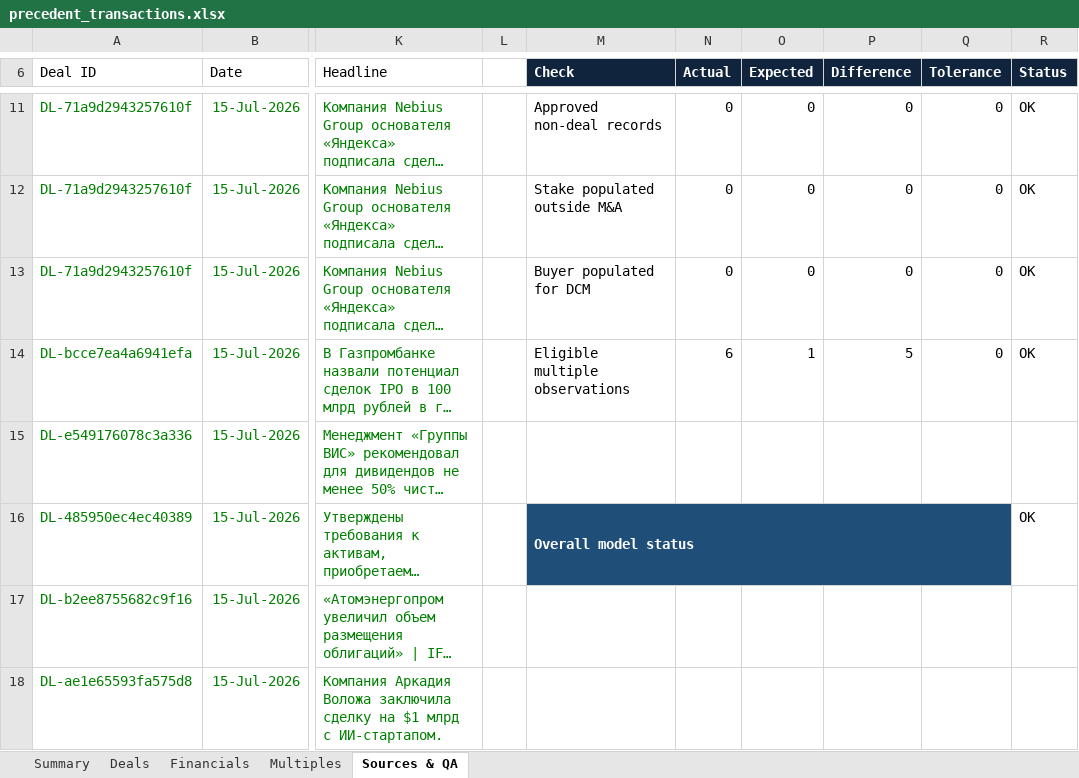
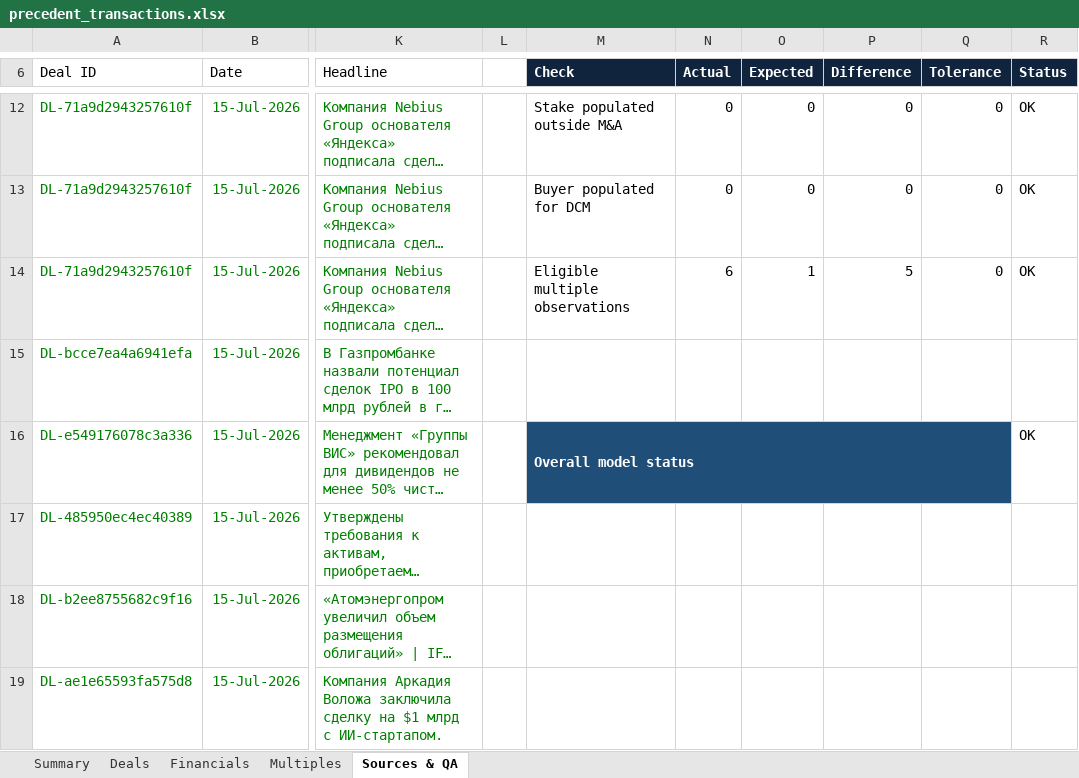
Before and after one commit to irisaurum/deal-markets-copilot, an Excel workbook: output/precedent_transactions.xlsx, sheet Sources & QA, drawn as a sheet; only a part is shown, gaps mark what is left out; long unchanged cells end in …; values as stored, in another font and other column widths than the file's, no borders; table styles not drawn; removed rows and columns are numbered as before the commit, all else as after; the diff covers the shown part only; the diff names each change by its address in the sheet, - before the commit and + after, or states it on an @@ line.

```diff
--- a/output/precedent_transactions.xlsx (sheet Sources & QA)
+++ b/output/precedent_transactions.xlsx (sheet Sources & QA)
-M12 (Check): Approved non-deal records
+M12 (Check): Stake populated outside M&A
-M13 (Check): Stake populated outside M&A
+M13 (Check): Buyer populated for DCM
-M14 (Check): Buyer populated for DCM
+M14 (Check): Eligible multiple observations
-N14 (Actual): 0
+N14 (Actual): 6
-O14 (Expected): 0
+O14 (Expected): 1
-P14 (Difference): 0
+P14 (Difference): 5
-M15 (Check): Eligible multiple observations
+M15 (Check): (empty)
-N15 (Actual): 6
+N15 (Actual): (empty)
-O15 (Expected): 1
+O15 (Expected): (empty)
-P15 (Difference): 5
+P15 (Difference): (empty)
-Q15 (Tolerance): 0
+Q15 (Tolerance): (empty)
-R15 (Status): OK
+R15 (Status): (empty)
-M16 (Check): (empty)
+M16 (Check): Overall model status
-M16:Q16 fill: none
+M16:Q16 fill: #1F4E78
+M16:Q16 merged
-R16 (Status): (empty)
+R16 (Status): OK
-M17 (Check): Overall model status
+M17 (Check): (empty)
-M17:Q17 fill: #1F4E78
+M17:Q17 fill: none
-M16:Q16 merged
-R17 (Status): OK
+R17 (Status): (empty)
```
Also changed, not shown: 1 added row and 4 edited cells elsewhere in this sheet, sheet Deals, sheet Summary, 5 other files.
